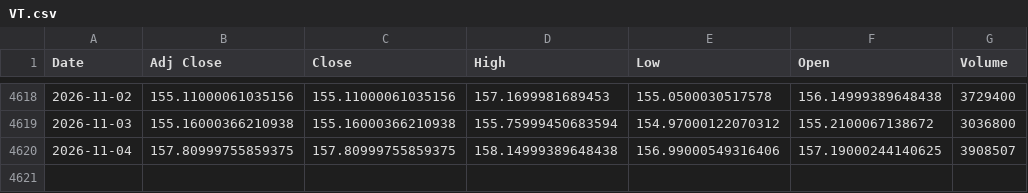
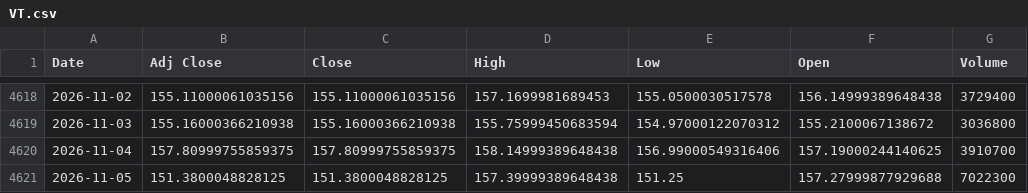
Before and after one commit to cedricmasset98/vt, a CSV file: data/VT.csv, drawn as a sheet; only a part is shown, gaps mark what is left out.

```diff
--- a/data/VT.csv
+++ b/data/VT.csv
@@ -4619,2 +4619,3 @@ Date,Adj Close,Close,High,Low,Open,Volume
 2026-11-03,155.16000366210938,155.16000366210938,155.75999450683594,154.97000122070312,155.2100067138672,3036800
-2026-11-04,157.80999755859375,157.80999755859375,158.14999389648438,156.99000549316406,157.19000244140625,3908507
+2026-11-04,157.80999755859375,157.80999755859375,158.14999389648438,156.99000549316406,157.19000244140625,3910700
+2026-11-05,151.3800048828125,151.3800048828125,157.39999389648438,151.25,157.27999877929688,7022300
```
Also changed, not shown: data/CHFX.csv, docs/data/CHFX.csv, 27 other files.
